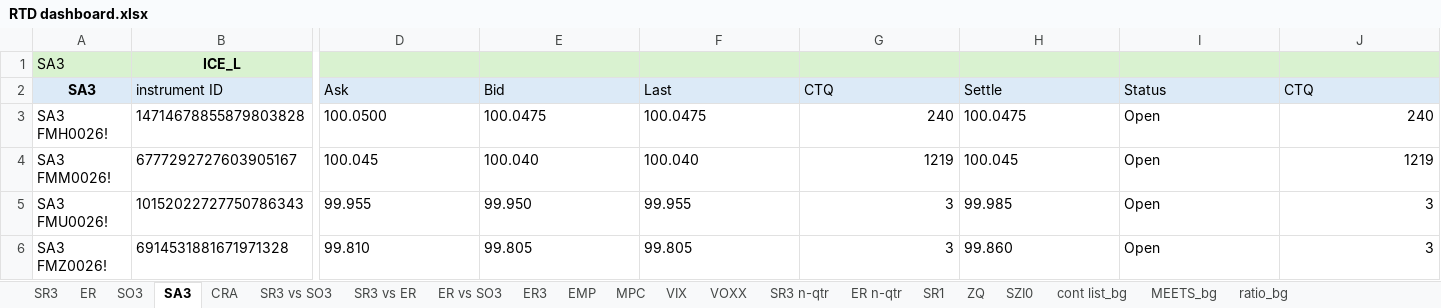
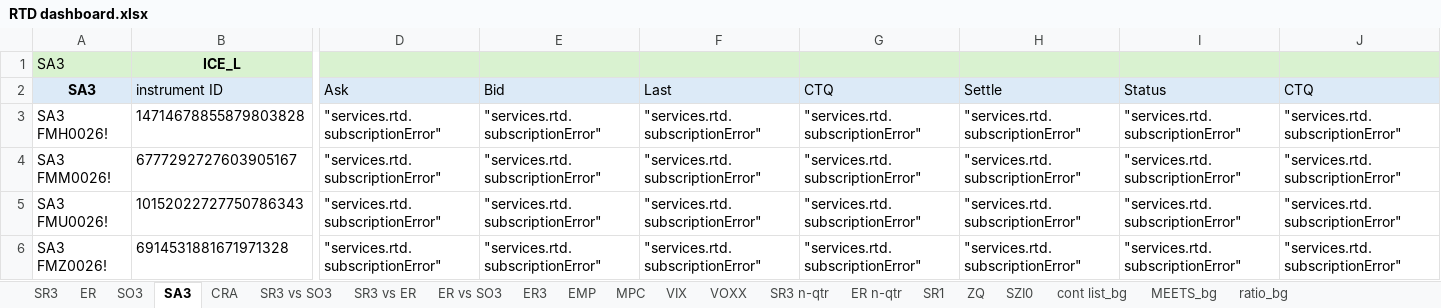
Before and after one commit to RatKush/Real-time-dashboard, an Excel workbook: RTD dashboard.xlsx, sheet SA3, drawn as a sheet; only a part is shown, gaps mark what is left out; values as stored, in another font and other column widths than the file's, no borders; the diff covers the shown part only; the diff names each change by its address in the sheet, - before the commit and + after, or states it on an @@ line.

```diff
--- a/RTD dashboard.xlsx (sheet SA3)
+++ b/RTD dashboard.xlsx (sheet SA3)
-D3 (Ask): 100.0500
+D3 (Ask): "services.rtd.subscriptionError"
-E3 (Bid): 100.0475
+E3 (Bid): "services.rtd.subscriptionError"
-F3 (Last): 100.0475
+F3 (Last): "services.rtd.subscriptionError"
-G3 (CTQ): 240
+G3 (CTQ): "services.rtd.subscriptionError"
-H3 (Settle): 100.0475
+H3 (Settle): "services.rtd.subscriptionError"
-I3:I6 (Status): Open
+I3:I6 (Status): "services.rtd.subscriptionError"
-J3 (CTQ): 240
+J3 (CTQ): "services.rtd.subscriptionError"
-D4 (Ask): 100.045
+D4 (Ask): "services.rtd.subscriptionError"
-E4 (Bid): 100.040
+E4 (Bid): "services.rtd.subscriptionError"
-F4 (Last): 100.040
+F4 (Last): "services.rtd.subscriptionError"
-G4 (CTQ): 1219
+G4 (CTQ): "services.rtd.subscriptionError"
-H4 (Settle): 100.045
+H4 (Settle): "services.rtd.subscriptionError"
-J4 (CTQ): 1219
+J4 (CTQ): "services.rtd.subscriptionError"
-D5 (Ask): 99.955
+D5 (Ask): "services.rtd.subscriptionError"
-E5 (Bid): 99.950
+E5 (Bid): "services.rtd.subscriptionError"
-F5 (Last): 99.955
+F5 (Last): "services.rtd.subscriptionError"
-G5:G6 (CTQ): 3
+G5:G6 (CTQ): "services.rtd.subscriptionError"
-H5 (Settle): 99.985
+H5 (Settle): "services.rtd.subscriptionError"
-J5:J6 (CTQ): 3
+J5:J6 (CTQ): "services.rtd.subscriptionError"
-D6 (Ask): 99.810
+D6 (Ask): "services.rtd.subscriptionError"
-E6 (Bid): 99.805
+E6 (Bid): "services.rtd.subscriptionError"
-F6 (Last): 99.805
+F6 (Last): "services.rtd.subscriptionError"
-H6 (Settle): 99.860
+H6 (Settle): "services.rtd.subscriptionError"
```
Also changed, not shown: 116 edited cells elsewhere in this sheet, sheet SO3, sheet ER, sheet SR3, sheet ER3, sheet ZQ, sheet SR1, 10 more sheets, 2 other files.
